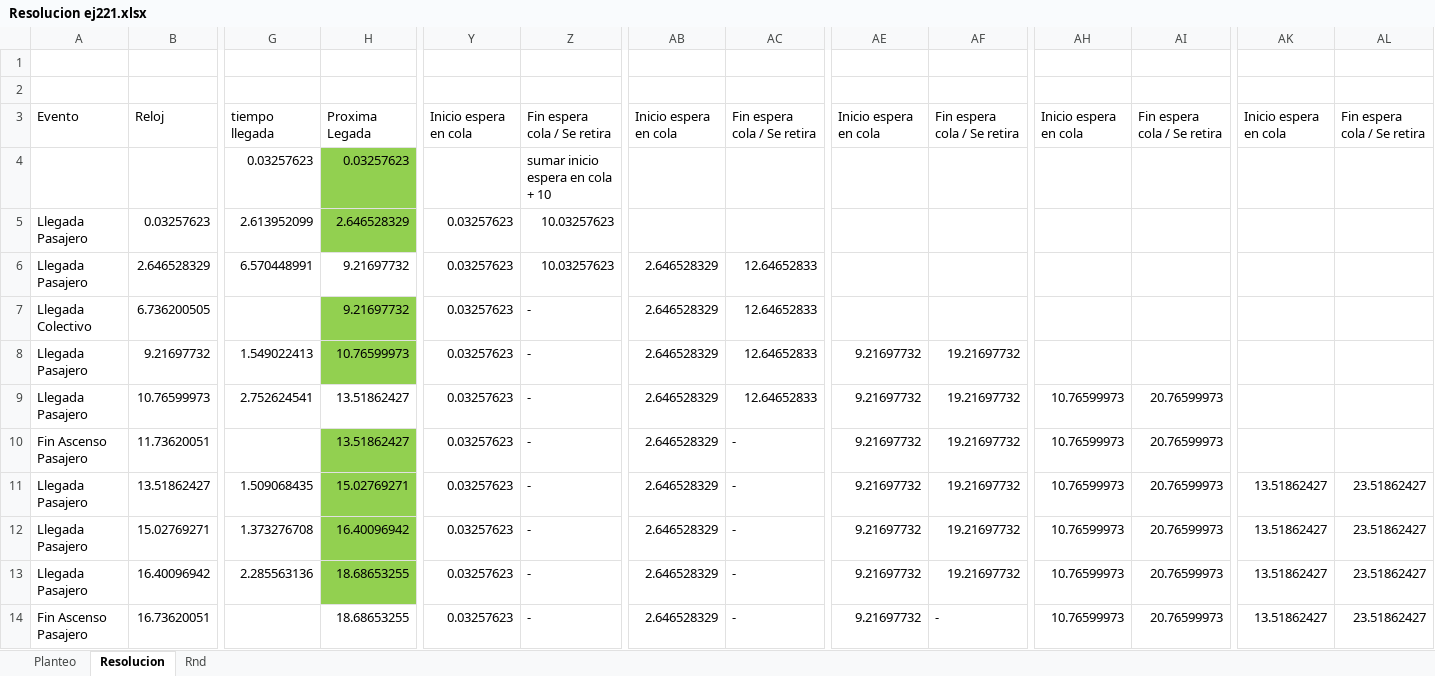
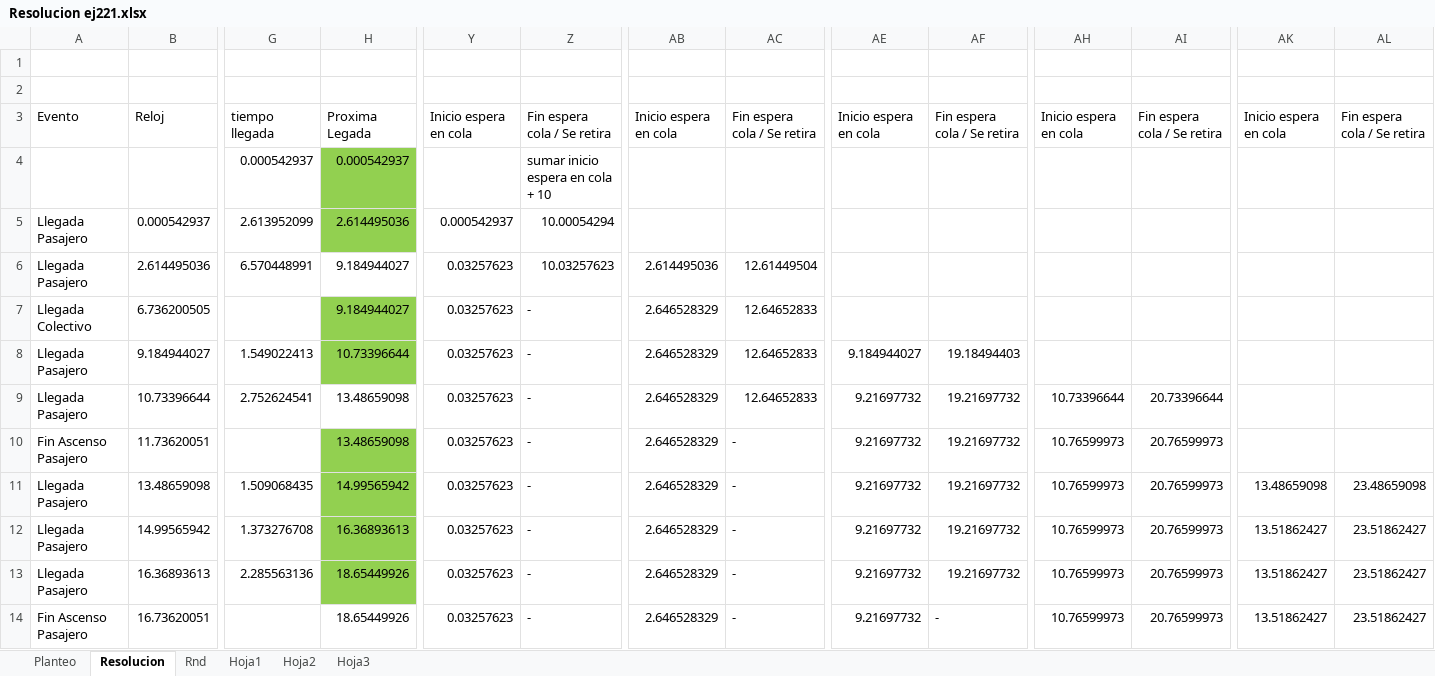
Before and after one commit to SantiagoBonessiAux/SIM_Ejercicio_221, an Excel workbook: Resolucion ej221.xlsx, sheet Resolucion, drawn as a sheet; only a part is shown, gaps mark what is left out; values as stored, in another font and other column widths than the file's, no borders; the diff covers the shown part only; the diff names each change by its address in the sheet, - before the commit and + after, or states it on an @@ line.

```diff
--- a/Resolucion ej221.xlsx (sheet Resolucion)
+++ b/Resolucion ej221.xlsx (sheet Resolucion)
+sheet tab: Hoja1
+sheet tab: Hoja2
+sheet tab: Hoja3
-G4: 0.03257623
+G4: 0.000542937
-H4: 0.03257623
+H4: 0.000542937
-B5: 0.03257623
+B5: 0.000542937
-H5: 2.646528329
+H5: 2.614495036
-Y5: 0.03257623
+Y5: 0.000542937
-Z5: 10.03257623
+Z5: 10.00054294
-B6: 2.646528329
+B6: 2.614495036
-H6:H7: 9.21697732
+H6:H7: 9.184944027
-AB6: 2.646528329
+AB6: 2.614495036
-AC6: 12.64652833
+AC6: 12.61449504
-B8: 9.21697732
+B8: 9.184944027
-H8: 10.76599973
+H8: 10.73396644
-AE8: 9.21697732
+AE8: 9.184944027
-AF8: 19.21697732
+AF8: 19.18494403
-B9: 10.76599973
+B9: 10.73396644
-H9:H10: 13.51862427
+H9:H10: 13.48659098
-AH9: 10.76599973
+AH9: 10.73396644
-AI9: 20.76599973
+AI9: 20.73396644
-B11: 13.51862427
+B11: 13.48659098
-H11: 15.02769271
+H11: 14.99565942
-AK11: 13.51862427
+AK11: 13.48659098
-AL11: 23.51862427
+AL11: 23.48659098
-B12: 15.02769271
+B12: 14.99565942
-H12: 16.40096942
+H12: 16.36893613
-B13: 16.40096942
+B13: 16.36893613
-H13:H14: 18.68653255
+H13:H14: 18.65449926
```
Also changed, not shown: 4 edited cells elsewhere in this sheet, charts or pictures, 10 other files.
